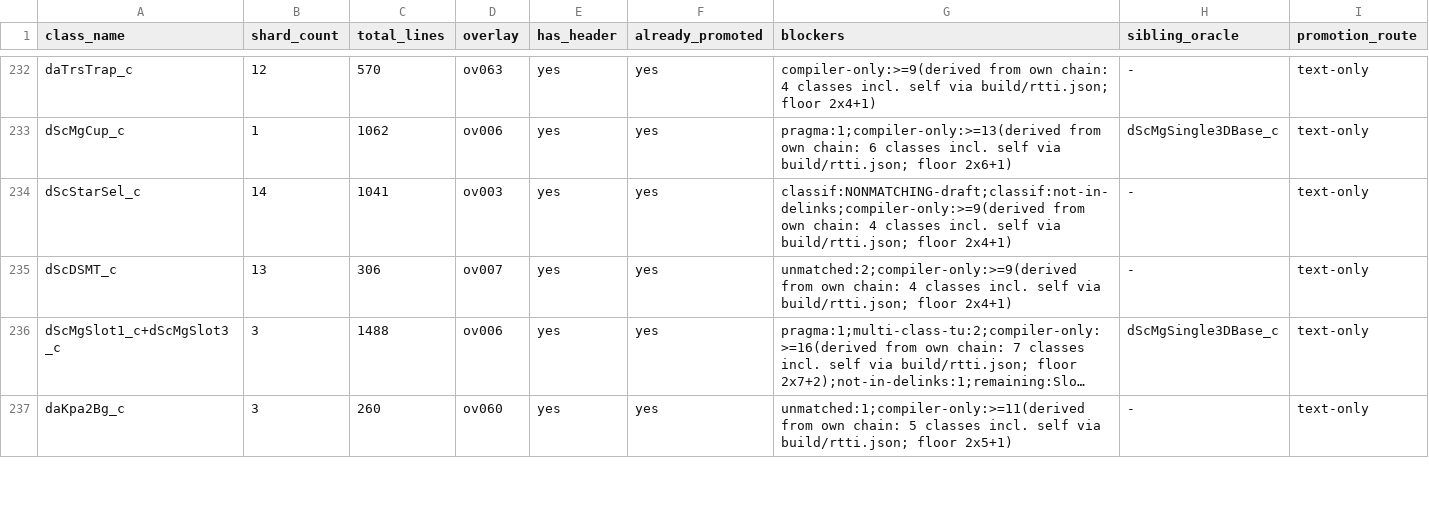
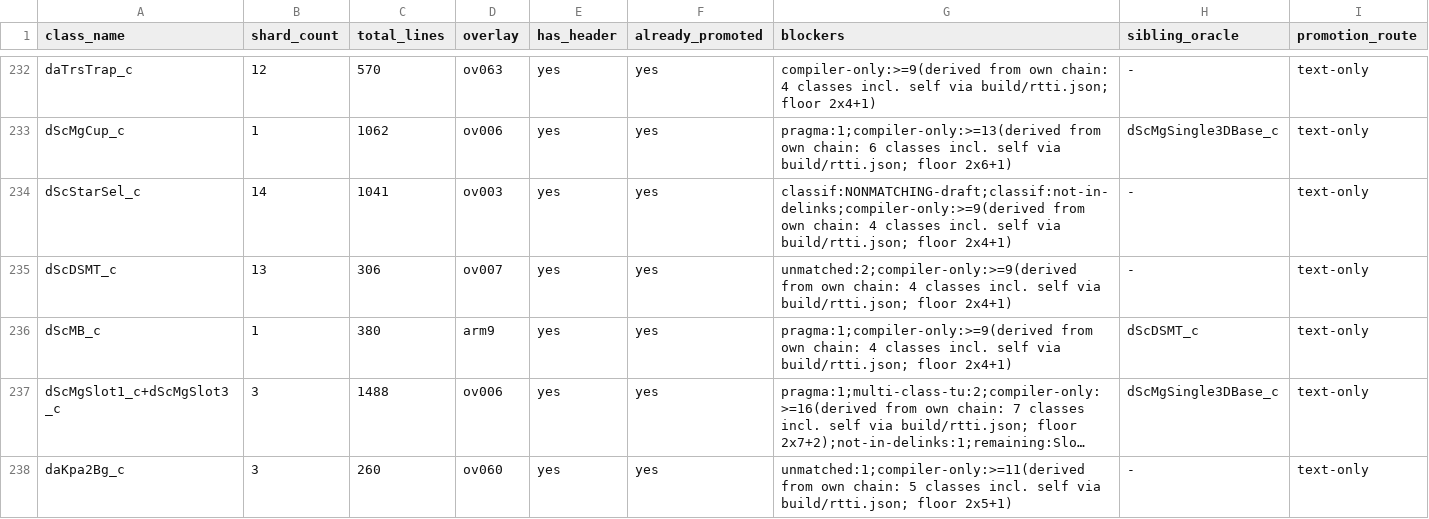
Before and after one commit to Alberto12345678999/sm64ds-decomp, a TSV file: notes/data/tu-promotion-queue.tsv, drawn as a sheet; only a part is shown, gaps mark what is left out; long unchanged cells end in …; the diff names each change by its address in the sheet, - before the commit and + after, or states it on an @@ line.

```diff
--- a/notes/data/tu-promotion-queue.tsv
+++ b/notes/data/tu-promotion-queue.tsv
+row 236: dScMB_c | 1 | 380 | arm9 | yes | yes | pragma:1;compiler-only:>=9(derived from own chain: 4 classes incl. self via build/rtti.json; floor 2x4+1) | dScDSMT_c | text-only
```
Also changed, not shown: symbols/actor_renames.tsv, symbols/profile_reconstruction_registry.tsv, 23 other files.
